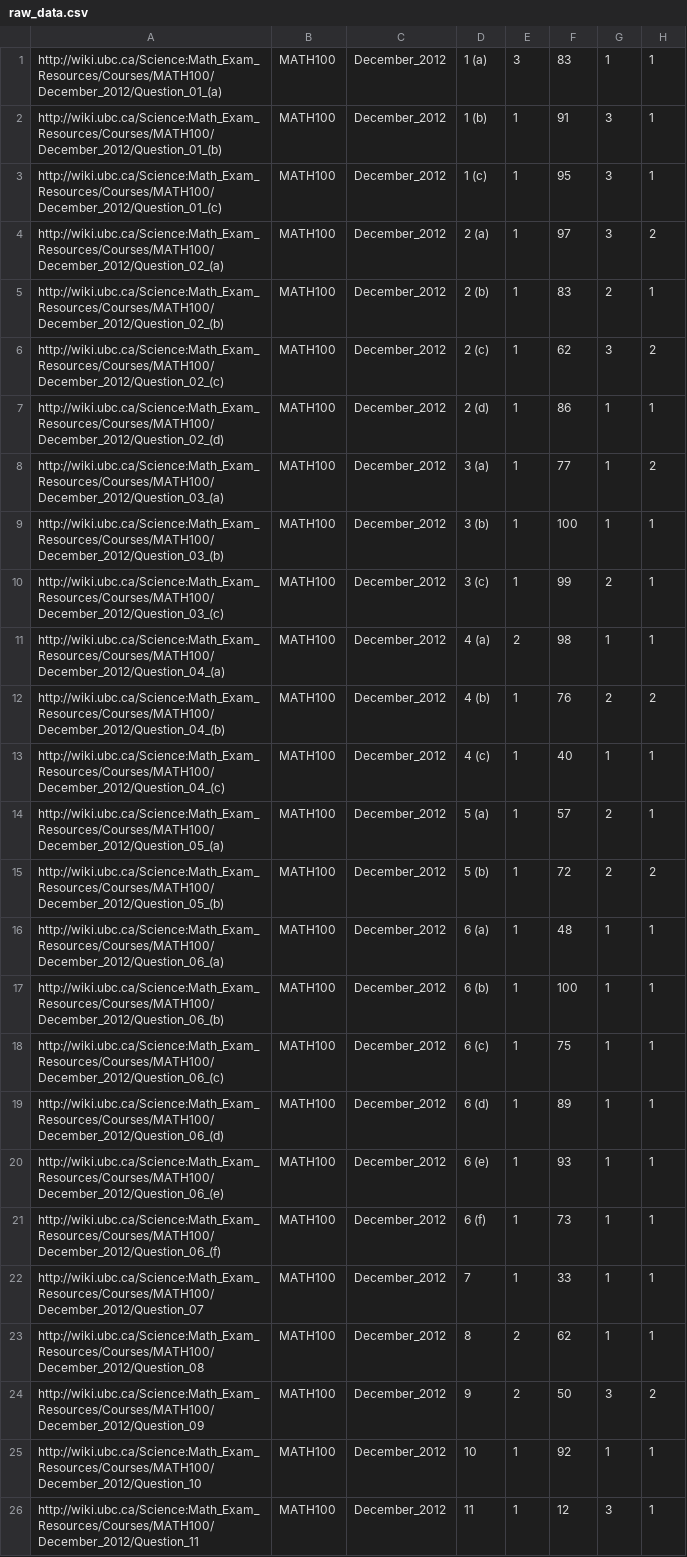
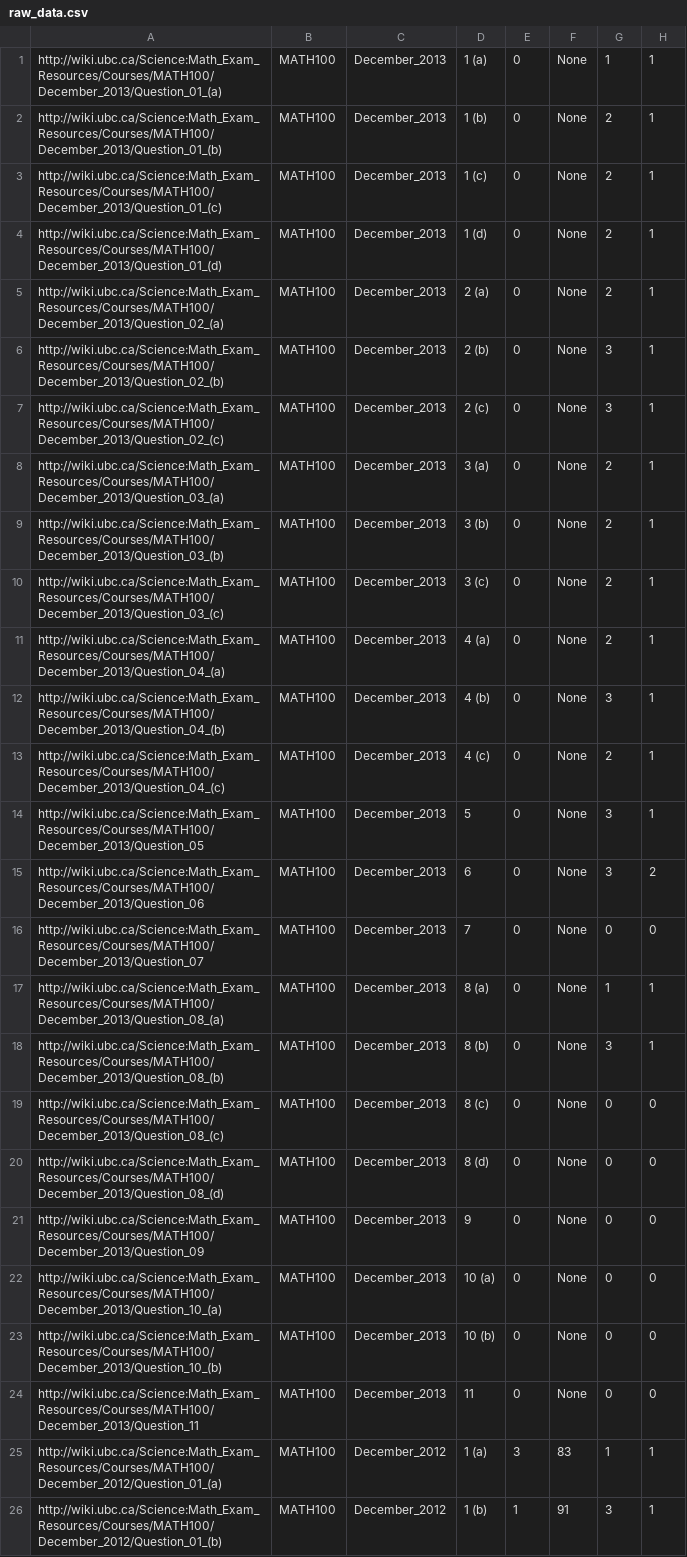
Before and after one commit to wayneyu/merapp, a CSV file: public/raw_database/raw_data.csv, drawn as a sheet; only a part is shown; the shorter side is filled out with more unchanged rows; the diff names each change by its address in the sheet, - before the commit and + after, or states it on an @@ line.

```diff
--- a/public/raw_database/raw_data.csv
+++ b/public/raw_database/raw_data.csv
+row 1: http://wiki.ubc.ca/Science:Math_Exam_Resources/Courses/MATH100/December_2013/Question_01_(a) | MATH100 | December_2013 | 1 (a) | 0 | None | 1 | 1
+row 2: http://wiki.ubc.ca/Science:Math_Exam_Resources/Courses/MATH100/December_2013/Question_01_(b) | MATH100 | December_2013 | 1 (b) | 0 | None | 2 | 1
+row 3: http://wiki.ubc.ca/Science:Math_Exam_Resources/Courses/MATH100/December_2013/Question_01_(c) | MATH100 | December_2013 | 1 (c) | 0 | None | 2 | 1
+row 4: http://wiki.ubc.ca/Science:Math_Exam_Resources/Courses/MATH100/December_2013/Question_01_(d) | MATH100 | December_2013 | 1 (d) | 0 | None | 2 | 1
+row 5: http://wiki.ubc.ca/Science:Math_Exam_Resources/Courses/MATH100/December_2013/Question_02_(a) | MATH100 | December_2013 | 2 (a) | 0 | None | 2 | 1
+row 6: http://wiki.ubc.ca/Science:Math_Exam_Resources/Courses/MATH100/December_2013/Question_02_(b) | MATH100 | December_2013 | 2 (b) | 0 | None | 3 | 1
+row 7: http://wiki.ubc.ca/Science:Math_Exam_Resources/Courses/MATH100/December_2013/Question_02_(c) | MATH100 | December_2013 | 2 (c) | 0 | None | 3 | 1
+row 8: http://wiki.ubc.ca/Science:Math_Exam_Resources/Courses/MATH100/December_2013/Question_03_(a) | MATH100 | December_2013 | 3 (a) | 0 | None | 2 | 1
+row 9: http://wiki.ubc.ca/Science:Math_Exam_Resources/Courses/MATH100/December_2013/Question_03_(b) | MATH100 | December_2013 | 3 (b) | 0 | None | 2 | 1
+row 10: http://wiki.ubc.ca/Science:Math_Exam_Resources/Courses/MATH100/December_2013/Question_03_(c) | MATH100 | December_2013 | 3 (c) | 0 | None | 2 | 1
+row 11: http://wiki.ubc.ca/Science:Math_Exam_Resources/Courses/MATH100/December_2013/Question_04_(a) | MATH100 | December_2013 | 4 (a) | 0 | None | 2 | 1
+row 12: http://wiki.ubc.ca/Science:Math_Exam_Resources/Courses/MATH100/December_2013/Question_04_(b) | MATH100 | December_2013 | 4 (b) | 0 | None | 3 | 1
+row 13: http://wiki.ubc.ca/Science:Math_Exam_Resources/Courses/MATH100/December_2013/Question_04_(c) | MATH100 | December_2013 | 4 (c) | 0 | None | 2 | 1
+row 14: http://wiki.ubc.ca/Science:Math_Exam_Resources/Courses/MATH100/December_2013/Question_05 | MATH100 | December_2013 | 5 | 0 | None | 3 | 1
+row 15: http://wiki.ubc.ca/Science:Math_Exam_Resources/Courses/MATH100/December_2013/Question_06 | MATH100 | December_2013 | 6 | 0 | None | 3 | 2
+row 16: http://wiki.ubc.ca/Science:Math_Exam_Resources/Courses/MATH100/December_2013/Question_07 | MATH100 | December_2013 | 7 | 0 | None | 0 | 0
+row 17: http://wiki.ubc.ca/Science:Math_Exam_Resources/Courses/MATH100/December_2013/Question_08_(a) | MATH100 | December_2013 | 8 (a) | 0 | None | 1 | 1
+row 18: http://wiki.ubc.ca/Science:Math_Exam_Resources/Courses/MATH100/December_2013/Question_08_(b) | MATH100 | December_2013 | 8 (b) | 0 | None | 3 | 1
+row 19: http://wiki.ubc.ca/Science:Math_Exam_Resources/Courses/MATH100/December_2013/Question_08_(c) | MATH100 | December_2013 | 8 (c) | 0 | None | 0 | 0
+row 20: http://wiki.ubc.ca/Science:Math_Exam_Resources/Courses/MATH100/December_2013/Question_08_(d) | MATH100 | December_2013 | 8 (d) | 0 | None | 0 | 0
+row 21: http://wiki.ubc.ca/Science:Math_Exam_Resources/Courses/MATH100/December_2013/Question_09 | MATH100 | December_2013 | 9 | 0 | None | 0 | 0
+row 22: http://wiki.ubc.ca/Science:Math_Exam_Resources/Courses/MATH100/December_2013/Question_10_(a) | MATH100 | December_2013 | 10 (a) | 0 | None | 0 | 0
+row 23: http://wiki.ubc.ca/Science:Math_Exam_Resources/Courses/MATH100/December_2013/Question_10_(b) | MATH100 | December_2013 | 10 (b) | 0 | None | 0 | 0
+row 24: http://wiki.ubc.ca/Science:Math_Exam_Resources/Courses/MATH100/December_2013/Question_11 | MATH100 | December_2013 | 11 | 0 | None | 0 | 0
```
Also changed, not shown: 33 other files.
